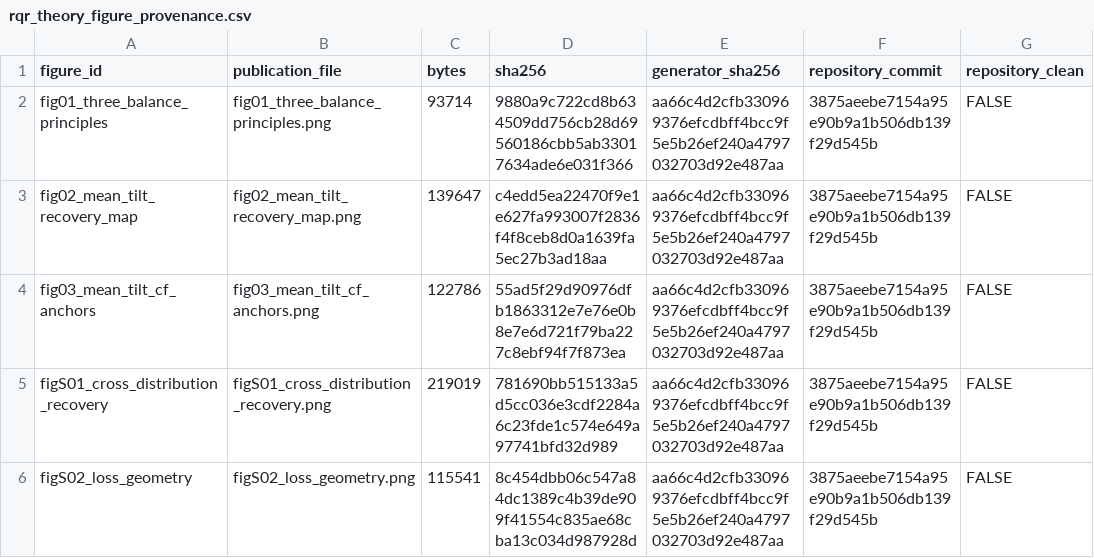
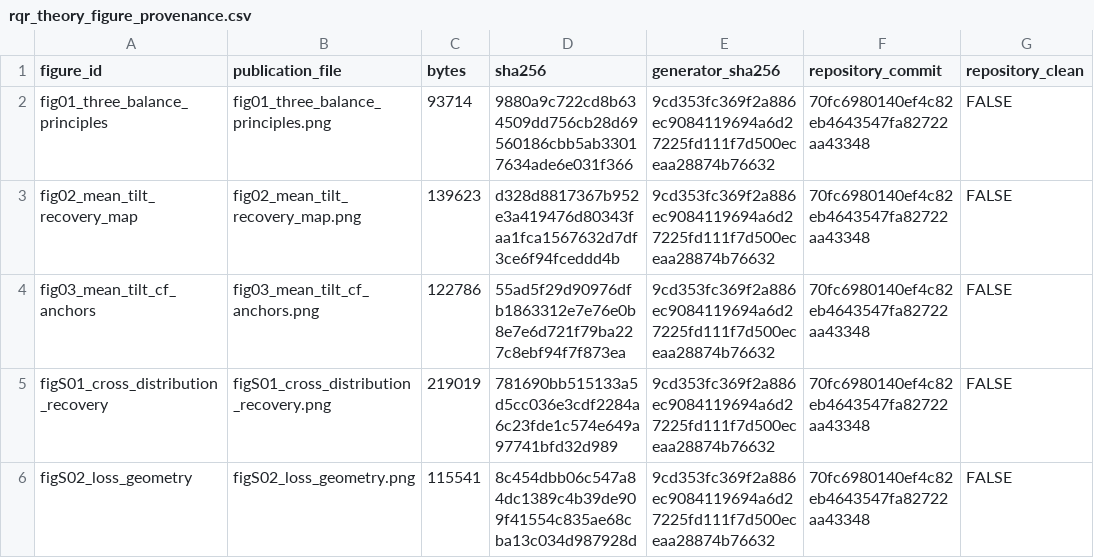
Before and after one commit to AntonioAPDL/RQR-GIBBS, a CSV file: figures/generated/rqr_theory_figure_provenance.csv, drawn as a sheet; only a part is shown; the diff names each change by its address in the sheet, - before the commit and + after, or states it on an @@ line.

Commit message:
Move Figure 2 density panel first

```diff
--- a/figures/generated/rqr_theory_figure_provenance.csv
+++ b/figures/generated/rqr_theory_figure_provenance.csv
-E2:E6 (generator_sha256): aa66c4d2cfb330969376efcdbff4bcc9f5e5b26ef240a4797032703d92e487aa
+E2:E6 (generator_sha256): 9cd353fc369f2a886ec9084119694a6d27225fd111f7d500eceaa28874b76632
-F2:F6 (repository_commit): 3875aeebe7154a95e90b9a1b506db139f29d545b
+F2:F6 (repository_commit): 70fc6980140ef4c82eb4643547fa82722aa43348
-C3 (bytes): 139647
+C3 (bytes): 139623
-D3 (sha256): c4edd5ea22470f9e1e627fa993007f2836f4f8ceb8d0a1639fa5ec27b3ad18aa
+D3 (sha256): d328d8817367b952e3a419476d80343faa1fca1567632d7df3ce6f94fceddd4b
```
Also changed, not shown: 2 other files.
